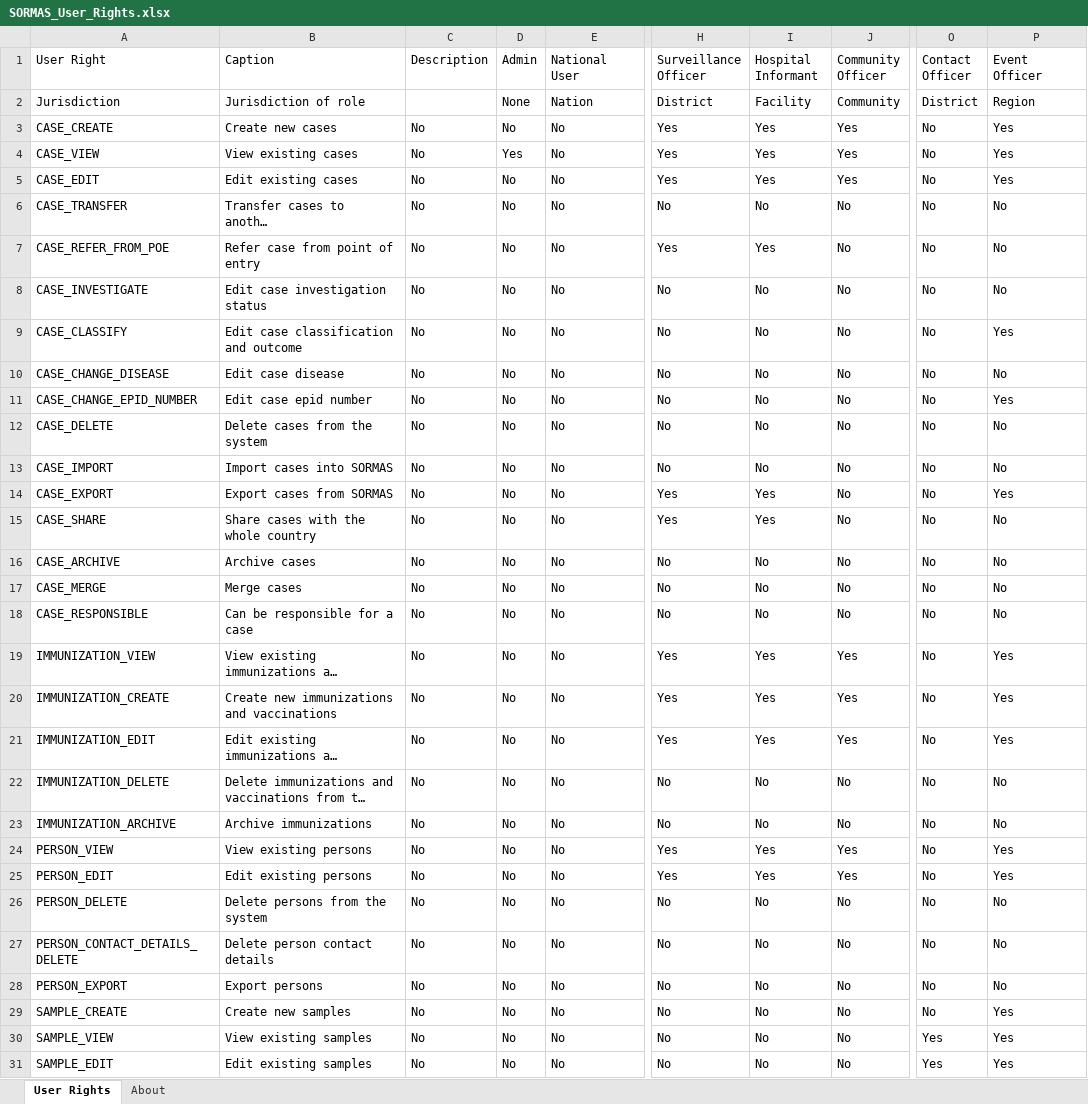
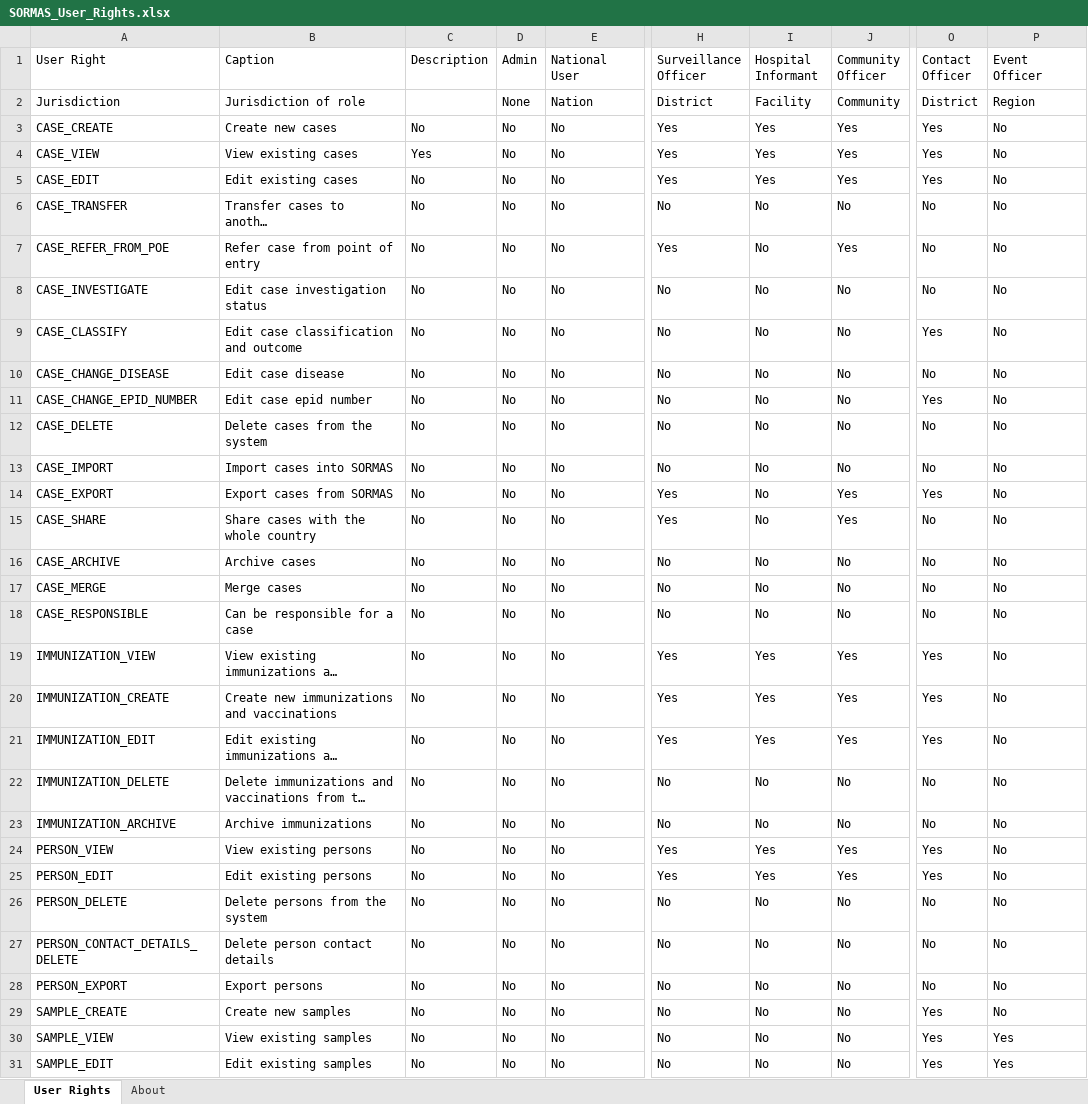
Before and after one commit to SORMAS-Foundation/SORMAS-Project, an Excel workbook: sormas-api/src/main/resources/doc/SORMAS_User_Rights.xlsx, sheet User Rights, drawn as a sheet; only a part is shown, gaps mark what is left out; long unchanged cells end in …; values as stored, in another font and other column widths than the file's, no cell formats; the diff covers the shown part only; the diff names each change by its address in the sheet, - before the commit and + after, or states it on an @@ line.

```diff
--- a/sormas-api/src/main/resources/doc/SORMAS_User_Rights.xlsx (sheet User Rights)
+++ b/sormas-api/src/main/resources/doc/SORMAS_User_Rights.xlsx (sheet User Rights)
-O3:O5 (Contact Officer): No
+O3:O5 (Contact Officer): Yes
-P3:P5 (Event Officer): Yes
+P3:P5 (Event Officer): No
-C4 (Description): No
+C4 (Description): Yes
-D4 (Admin): Yes
+D4 (Admin): No
-I7 (Hospital Informant): Yes
+I7 (Hospital Informant): No
-J7 (Community Officer): No
+J7 (Community Officer): Yes
-O9 (Contact Officer): No
+O9 (Contact Officer): Yes
-P9 (Event Officer): Yes
+P9 (Event Officer): No
-O11 (Contact Officer): No
+O11 (Contact Officer): Yes
-P11 (Event Officer): Yes
+P11 (Event Officer): No
-I14:I15 (Hospital Informant): Yes
+I14:I15 (Hospital Informant): No
-J14:J15 (Community Officer): No
+J14:J15 (Community Officer): Yes
-O14 (Contact Officer): No
+O14 (Contact Officer): Yes
-P14 (Event Officer): Yes
+P14 (Event Officer): No
-O19:O21 (Contact Officer): No
+O19:O21 (Contact Officer): Yes
-P19:P21 (Event Officer): Yes
+P19:P21 (Event Officer): No
-O24:O25 (Contact Officer): No
+O24:O25 (Contact Officer): Yes
-P24:P25 (Event Officer): Yes
+P24:P25 (Event Officer): No
-O29 (Contact Officer): No
+O29 (Contact Officer): Yes
-P29 (Event Officer): Yes
+P29 (Event Officer): No
```
Also changed, not shown: 102 edited cells elsewhere in this sheet, cell formats, sormas-api/src/main/resources/doc/SORMAS_Data_Dictionary.xlsx, 13 other files.
